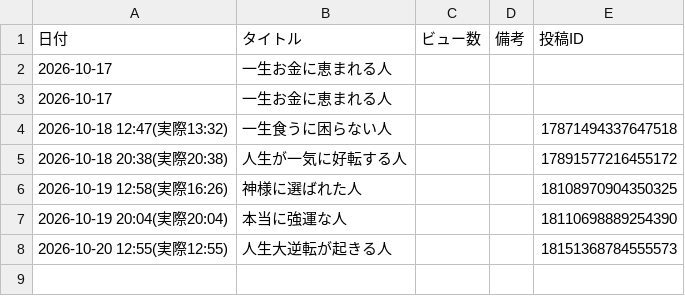
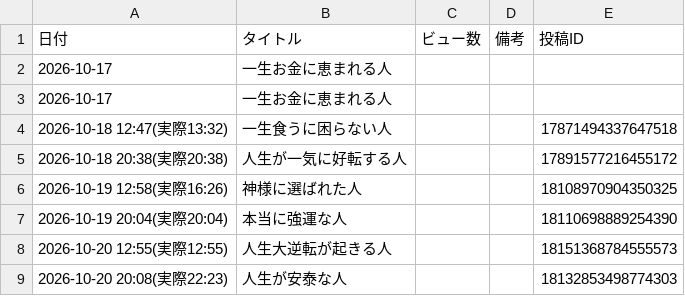
Before and after one commit to barbiechan7/insta-auto-reels, a CSV file: data/daily_log.csv, drawn as a sheet.

```diff
--- a/data/daily_log.csv
+++ b/data/daily_log.csv
@@ -8 +8,2 @@
 2026-10-20 12:55(実際12:55),人生大逆転が起きる人,,,18151368784555573
+2026-10-20 20:08(実際22:23),人生が安泰な人,,,18132853498774303
```
Also changed, not shown: 1 other file.
